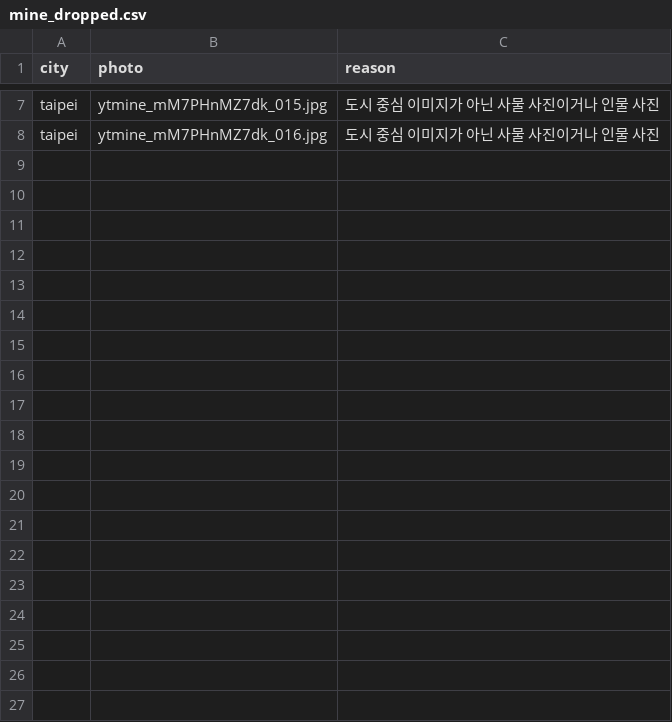
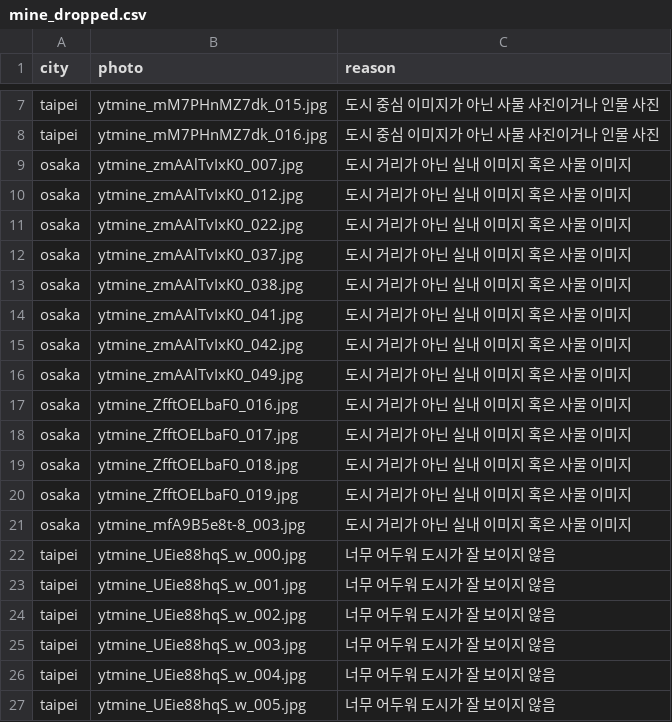
Before and after one commit to chunhee674/mas1004-assignment2, a CSV file: scripts/mine_dropped.csv, drawn as a sheet; only a part is shown, gaps mark what is left out; the diff covers the shown part only; the diff names each change by its address in the sheet, - before the commit and + after, or states it on an @@ line.

```diff
--- a/scripts/mine_dropped.csv
+++ b/scripts/mine_dropped.csv
+row 9: osaka | ytmine_zmAAlTvIxK0_007.jpg | 도시 거리가 아닌 실내 이미지 혹은 사물 이미지
+row 10: osaka | ytmine_zmAAlTvIxK0_012.jpg | 도시 거리가 아닌 실내 이미지 혹은 사물 이미지
+row 11: osaka | ytmine_zmAAlTvIxK0_022.jpg | 도시 거리가 아닌 실내 이미지 혹은 사물 이미지
+row 12: osaka | ytmine_zmAAlTvIxK0_037.jpg | 도시 거리가 아닌 실내 이미지 혹은 사물 이미지
+row 13: osaka | ytmine_zmAAlTvIxK0_038.jpg | 도시 거리가 아닌 실내 이미지 혹은 사물 이미지
+row 14: osaka | ytmine_zmAAlTvIxK0_041.jpg | 도시 거리가 아닌 실내 이미지 혹은 사물 이미지
+row 15: osaka | ytmine_zmAAlTvIxK0_042.jpg | 도시 거리가 아닌 실내 이미지 혹은 사물 이미지
+row 16: osaka | ytmine_zmAAlTvIxK0_049.jpg | 도시 거리가 아닌 실내 이미지 혹은 사물 이미지
+row 17: osaka | ytmine_ZfftOELbaF0_016.jpg | 도시 거리가 아닌 실내 이미지 혹은 사물 이미지
+row 18: osaka | ytmine_ZfftOELbaF0_017.jpg | 도시 거리가 아닌 실내 이미지 혹은 사물 이미지
+row 19: osaka | ytmine_ZfftOELbaF0_018.jpg | 도시 거리가 아닌 실내 이미지 혹은 사물 이미지
+row 20: osaka | ytmine_ZfftOELbaF0_019.jpg | 도시 거리가 아닌 실내 이미지 혹은 사물 이미지
+row 21: osaka | ytmine_mfA9B5e8t-8_003.jpg | 도시 거리가 아닌 실내 이미지 혹은 사물 이미지
+row 22: taipei | ytmine_UEie88hqS_w_000.jpg | 너무 어두워 도시가 잘 보이지 않음
+row 23: taipei | ytmine_UEie88hqS_w_001.jpg | 너무 어두워 도시가 잘 보이지 않음
+row 24: taipei | ytmine_UEie88hqS_w_002.jpg | 너무 어두워 도시가 잘 보이지 않음
+row 25: taipei | ytmine_UEie88hqS_w_003.jpg | 너무 어두워 도시가 잘 보이지 않음
+row 26: taipei | ytmine_UEie88hqS_w_004.jpg | 너무 어두워 도시가 잘 보이지 않음
+row 27: taipei | ytmine_UEie88hqS_w_005.jpg | 너무 어두워 도시가 잘 보이지 않음
```
Also changed, not shown: 12 added rows elsewhere in this file, scripts/extra_videos.csv, scripts/mine_removed_videos.csv, 1 other file.
